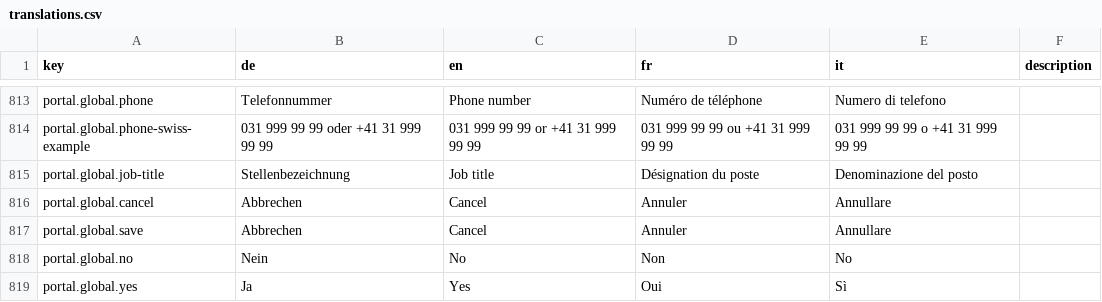
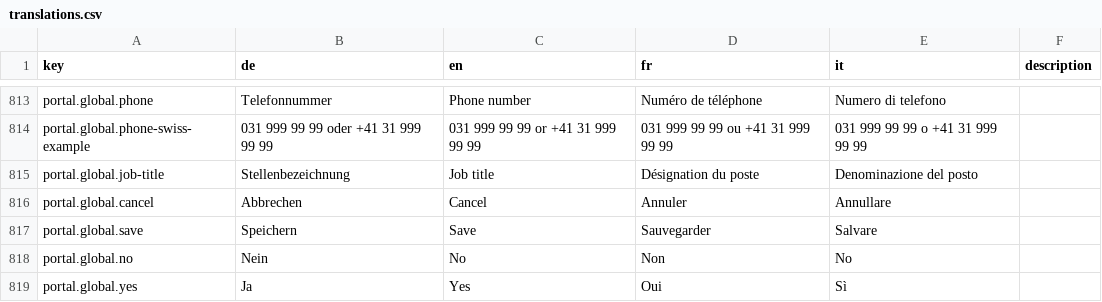
Before and after one commit to FeatureToggleStudy/alv-portal, a CSV file: alv-portal-ui/translations.csv, drawn as a sheet; only a part is shown, gaps mark what is left out; the diff covers the shown part only.

```diff
--- a/alv-portal-ui/translations.csv
+++ b/alv-portal-ui/translations.csv
@@ -816,3 +816,3 @@ portal.global.job-title,Stellenbezeichnung,Job title,Désignation du poste,Denom
 portal.global.cancel,Abbrechen,Cancel,Annuler,Annullare,
-portal.global.save,Abbrechen,Cancel,Annuler,Annullare,
+portal.global.save,Speichern,Save,Sauvegarder,Salvare,
 portal.global.no,Nein,No,Non,No,
```
Also changed, not shown: 19 added rows and 6 edited cells elsewhere in this file, 8 other files.
